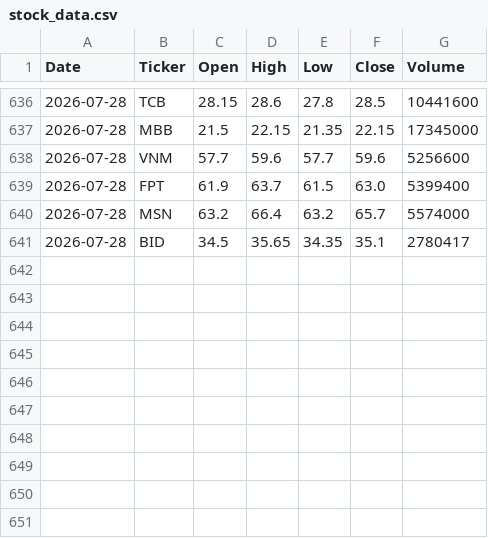
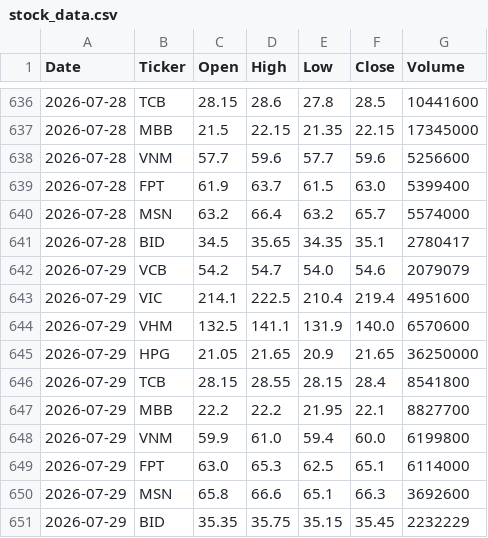
Before and after one commit to hoanghau219/vn-stock-data, a CSV file: data/stock_data.csv, drawn as a sheet; only a part is shown, gaps mark what is left out.

```diff
--- a/data/stock_data.csv
+++ b/data/stock_data.csv
@@ -641 +641,11 @@ Date,Ticker,Open,High,Low,Close,Volume
 2026-07-28,BID,34.5,35.65,34.35,35.1,2780417
+2026-07-29,VCB,54.2,54.7,54.0,54.6,2079079
+2026-07-29,VIC,214.1,222.5,210.4,219.4,4951600
+2026-07-29,VHM,132.5,141.1,131.9,140.0,6570600
+2026-07-29,HPG,21.05,21.65,20.9,21.65,36250000
+2026-07-29,TCB,28.15,28.55,28.15,28.4,8541800
+2026-07-29,MBB,22.2,22.2,21.95,22.1,8827700
+2026-07-29,VNM,59.9,61.0,59.4,60.0,6199800
+2026-07-29,FPT,63.0,65.3,62.5,65.1,6114000
+2026-07-29,MSN,65.8,66.6,65.1,66.3,3692600
+2026-07-29,BID,35.35,35.75,35.15,35.45,2232229
```
Also changed, not shown: 1 other file.
